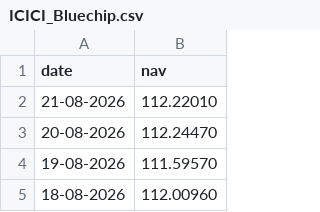
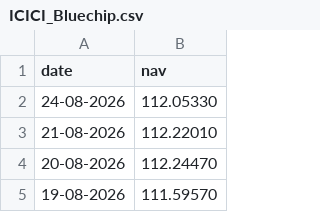
Before and after one commit to SPYDER-GIT/mutual-fund-analytics, a CSV file: data/raw/ICICI_Bluechip.csv, drawn as a sheet; only a part is shown; the shorter side is filled out with more unchanged rows; the diff names each change by its address in the sheet, - before the commit and + after, or states it on an @@ line.

```diff
--- a/data/raw/ICICI_Bluechip.csv
+++ b/data/raw/ICICI_Bluechip.csv
+row 2: 24-08-2026 | 112.05330
```
Also changed, not shown: data/raw/Axis_Bluechip.csv, data/raw/Kotak_Bluechip.csv, 2 other files.
